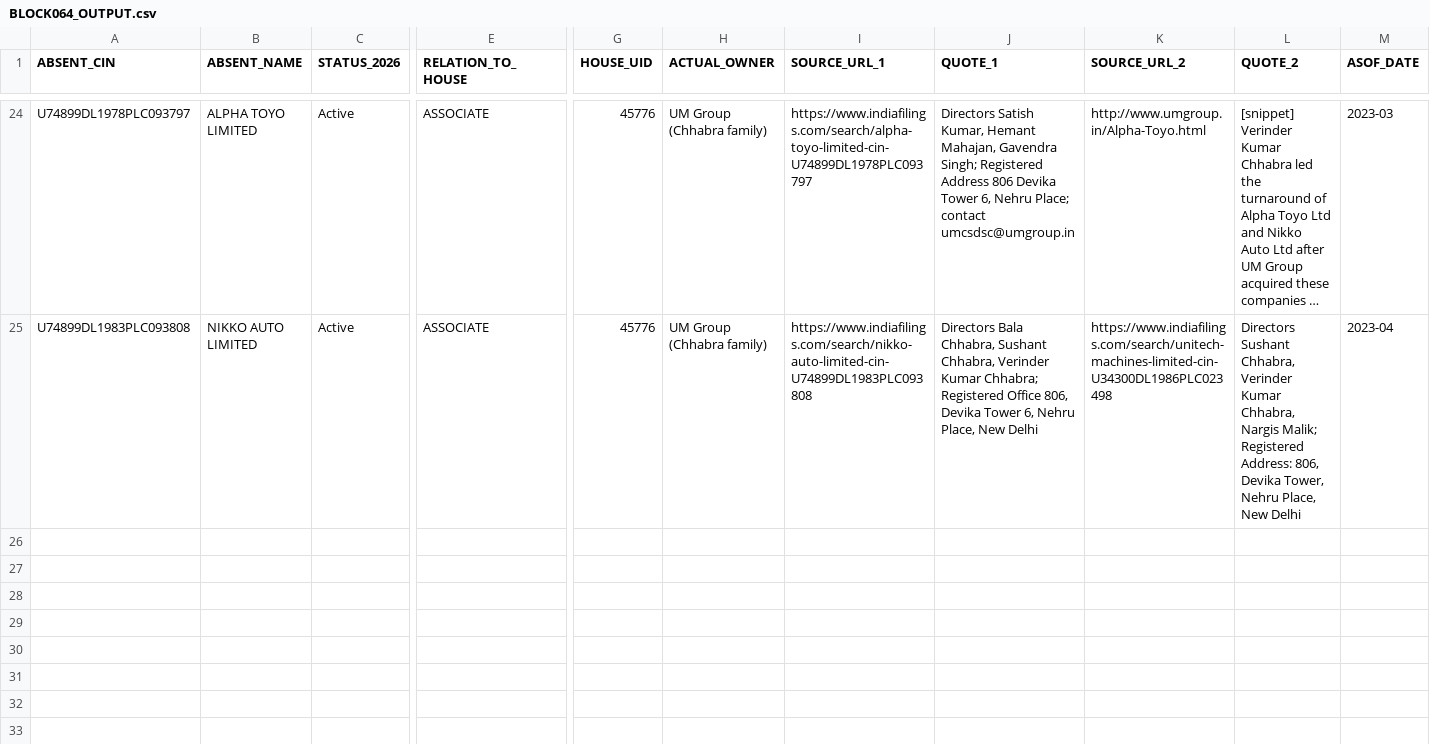
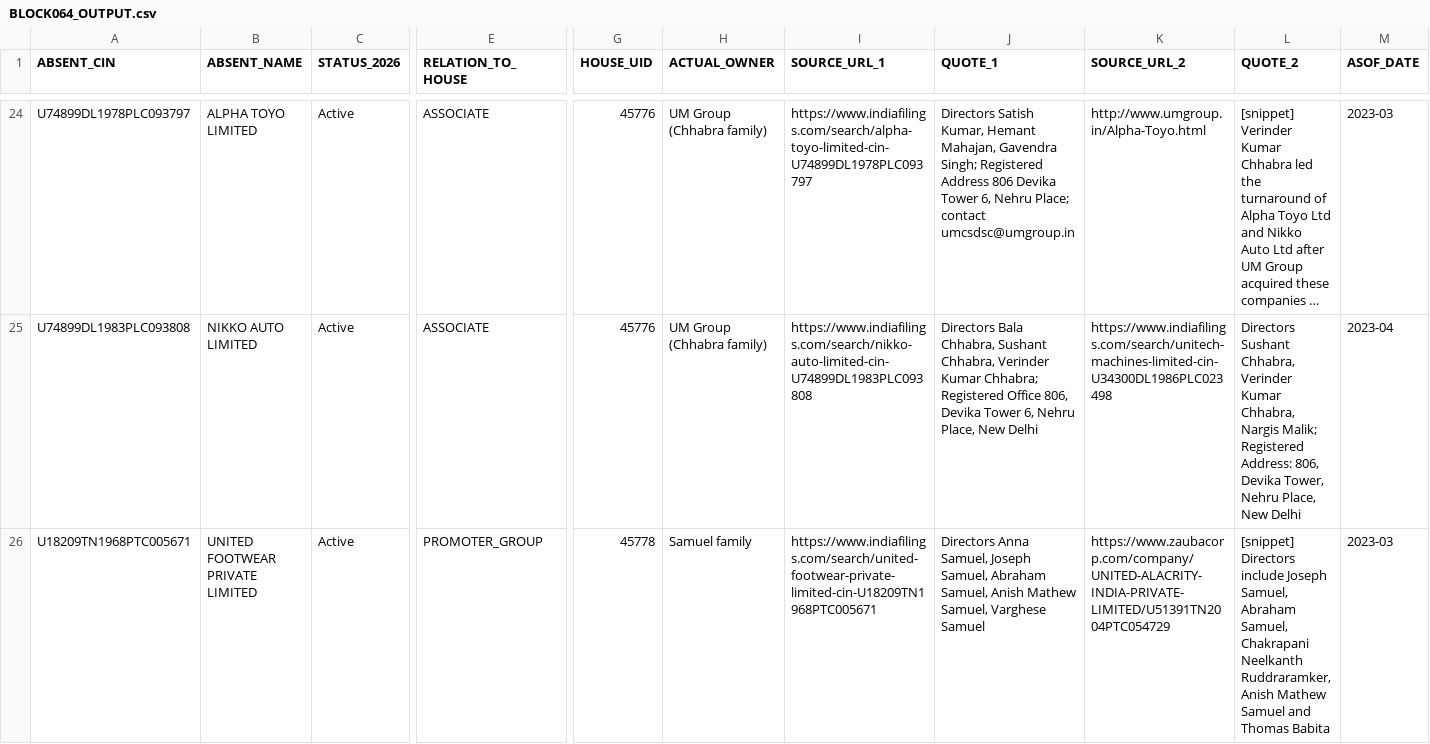
Before and after one commit to pavithra610-cell/claude, a CSV file: A3_ABSENT_LANE/cloud_blocks/BLOCK064_OUTPUT.csv, drawn as a sheet; only a part is shown, gaps mark what is left out; long unchanged cells end in …; rows hold the shown columns only; the diff names each change by its address in the sheet, - before the commit and + after, or states it on an @@ line.

```diff
--- a/A3_ABSENT_LANE/cloud_blocks/BLOCK064_OUTPUT.csv
+++ b/A3_ABSENT_LANE/cloud_blocks/BLOCK064_OUTPUT.csv
+row 26: U18209TN1968PTC005671 | UNITED FOOTWEAR PRIVATE LIMITED | Active | PROMOTER_GROUP | 45778 | Samuel family | https://www.indiafilings.com/search/united-footwear-private-limited-cin-U18209TN1968PTC005671 | Directors Anna Samuel, Joseph Samuel, Abraham Samuel, Anish Mathew Samuel, Varghese Samuel | https://www.zaubacorp.com/company/UNITED-ALACRITY-INDIA-PRIVATE-LIMITED/U51391TN2004PTC054729 | [snippet] Directors include Joseph Samuel, Abraham Samuel, Chakrapani Neelkanth Ruddraramker, Anish Mathew Samuel and Thomas Babita | 2023-03
```
Also changed, not shown: A3_ABSENT_LANE/cloud_blocks/BLOCK069_OUTPUT.csv, 2 other files.
